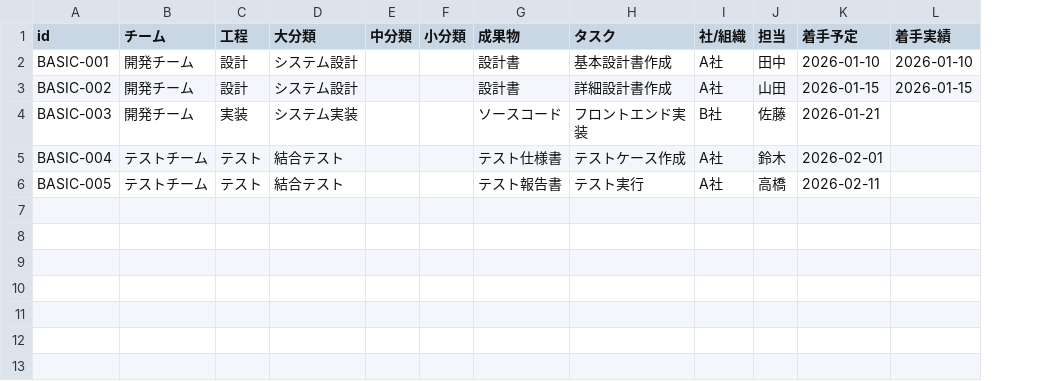
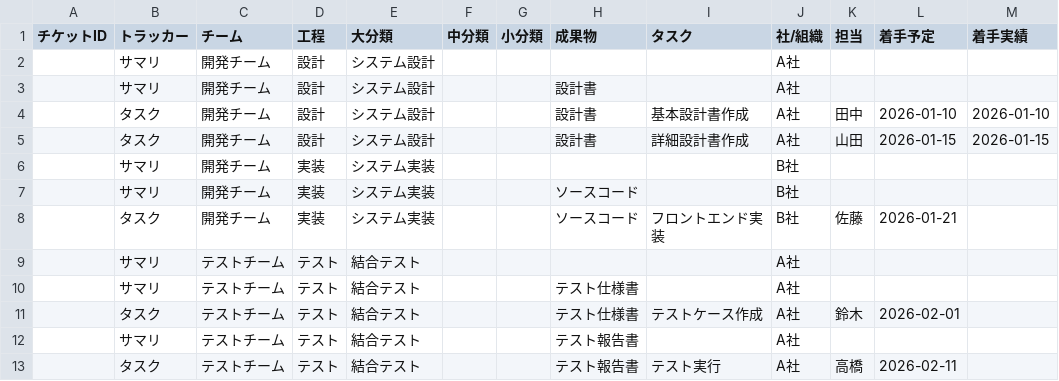
Before and after one commit to mozaki-no/redmineUpster, a CSV file: samples/wbs_basic.csv, drawn as a sheet; only a part is shown; removed rows and columns are numbered as before the commit, all else as after; rows hold the shown columns only; the diff names each change by its address in the sheet, - before the commit and + after, or states it on an @@ line.

```diff
--- a/samples/wbs_basic.csv
+++ b/samples/wbs_basic.csv
-column A (id), rows 2-6: BASIC-001 | BASIC-002 | BASIC-003 | BASIC-004 | BASIC-005
+column A (チケットID), empty
+column B (トラッカー), rows 4-5: タスク | タスク; row 8: タスク; row 11: タスク; row 13: タスク
+row 2:  | サマリ | 開発チーム | 設計 | システム設計 |  |  |  |  | A社
+row 3:  | サマリ | 開発チーム | 設計 | システム設計 |  |  | 設計書 |  | A社
+row 6:  | サマリ | 開発チーム | 実装 | システム実装 |  |  |  |  | B社
+row 7:  | サマリ | 開発チーム | 実装 | システム実装 |  |  | ソースコード |  | B社
+row 9:  | サマリ | テストチーム | テスト | 結合テスト |  |  |  |  | A社
+row 10:  | サマリ | テストチーム | テスト | 結合テスト |  |  | テスト仕様書 |  | A社
+row 12:  | サマリ | テストチーム | テスト | 結合テスト |  |  | テスト報告書 |  | A社
```
Also changed, not shown: samples/test-configs/csv-custom-hierarchy.csv, samples/test-configs/csv-default.csv, 14 other files.
